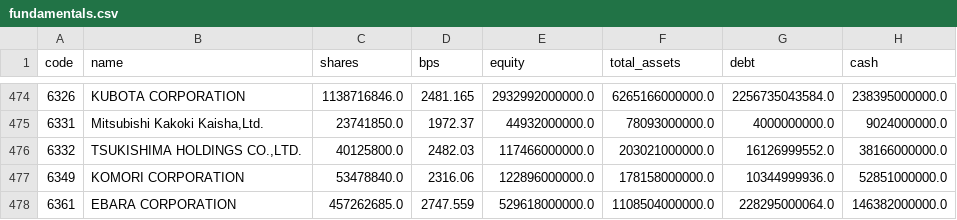
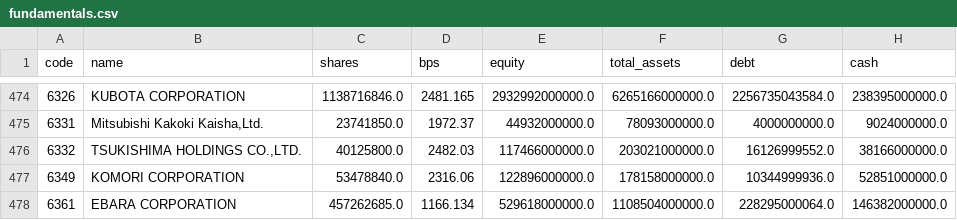
Before and after one commit to chernyeh/japan.news.digest, a CSV file: data/fundamentals.csv, drawn as a sheet; only a part is shown, gaps mark what is left out; the diff covers the shown part only; the diff names each change by its address in the sheet, - before the commit and + after, or states it on an @@ line.

```diff
--- a/data/fundamentals.csv
+++ b/data/fundamentals.csv
-D478 (bps): 2747.559
+D478 (bps): 1166.134
```
Also changed, not shown: 179 edited cells elsewhere in this file, data/universe.csv, 3 other files.
